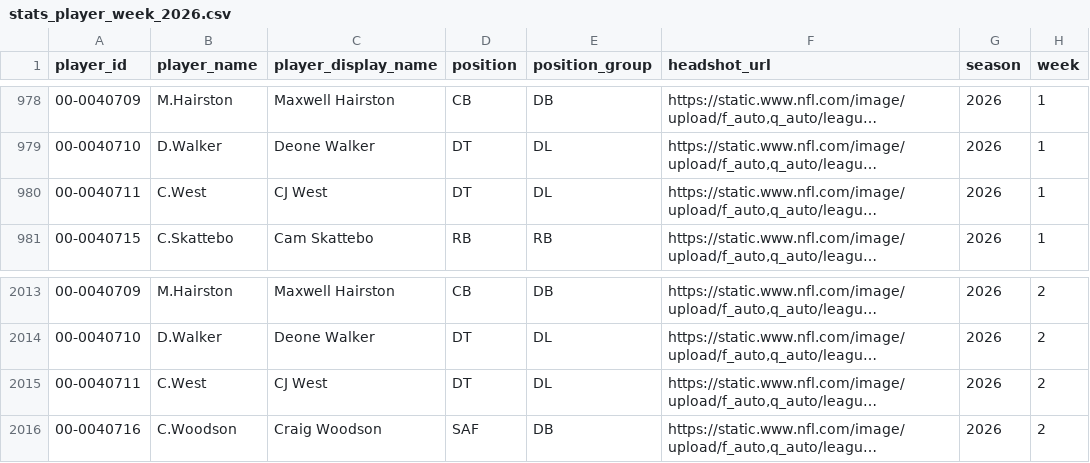
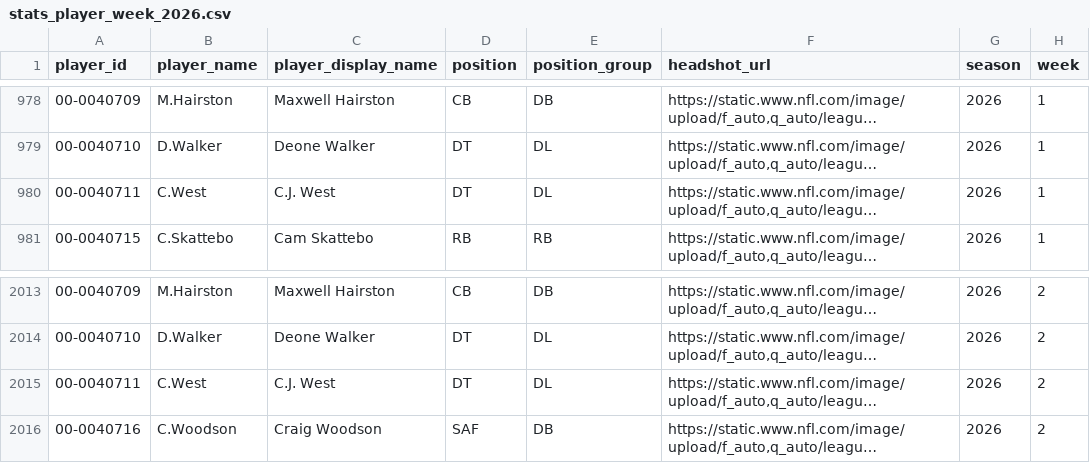
Before and after one commit to brianmarks4-byte/prop-edge, a CSV file: data/stats_player_week_2026.csv, drawn as a sheet; only a part is shown, gaps mark what is left out; long unchanged cells end in …; the diff names each change by its address in the sheet, - before the commit and + after, or states it on an @@ line.

```diff
--- a/data/stats_player_week_2026.csv
+++ b/data/stats_player_week_2026.csv
-C980 (player_display_name): CJ West
+C980 (player_display_name): C.J. West
-C2015 (player_display_name): CJ West
+C2015 (player_display_name): C.J. West
```
Also changed, not shown: 1 other file.
